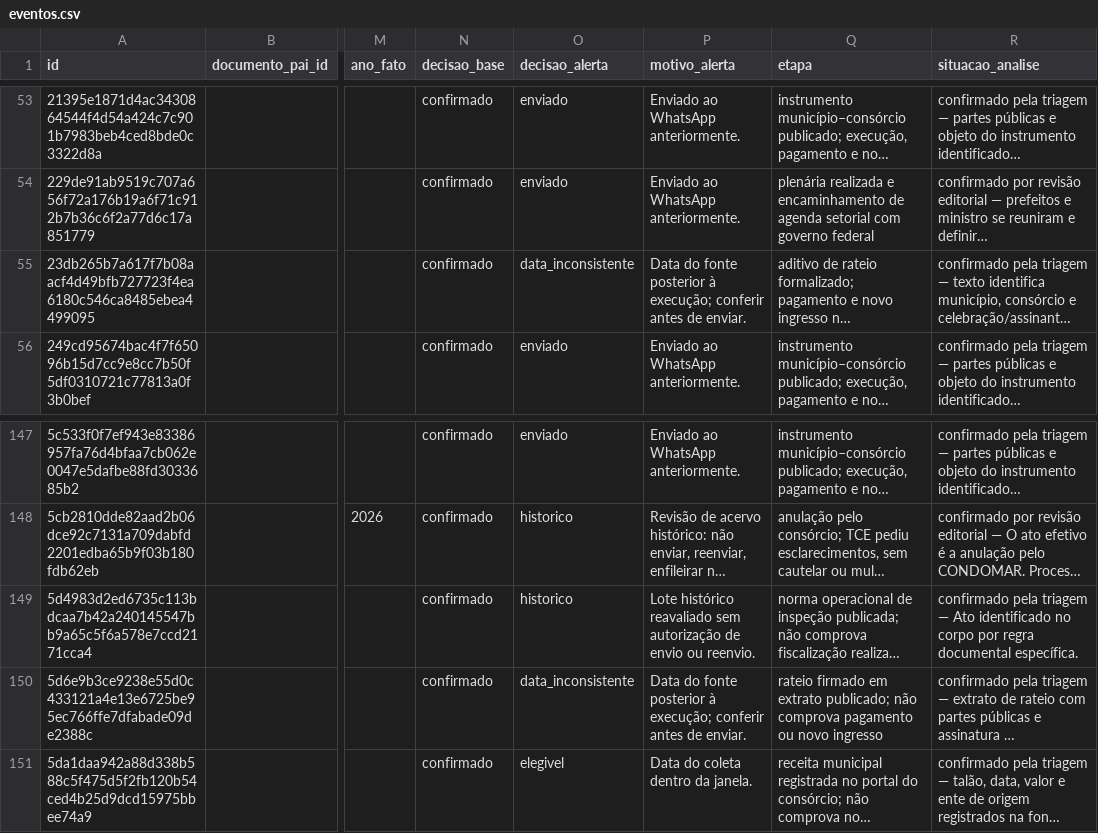
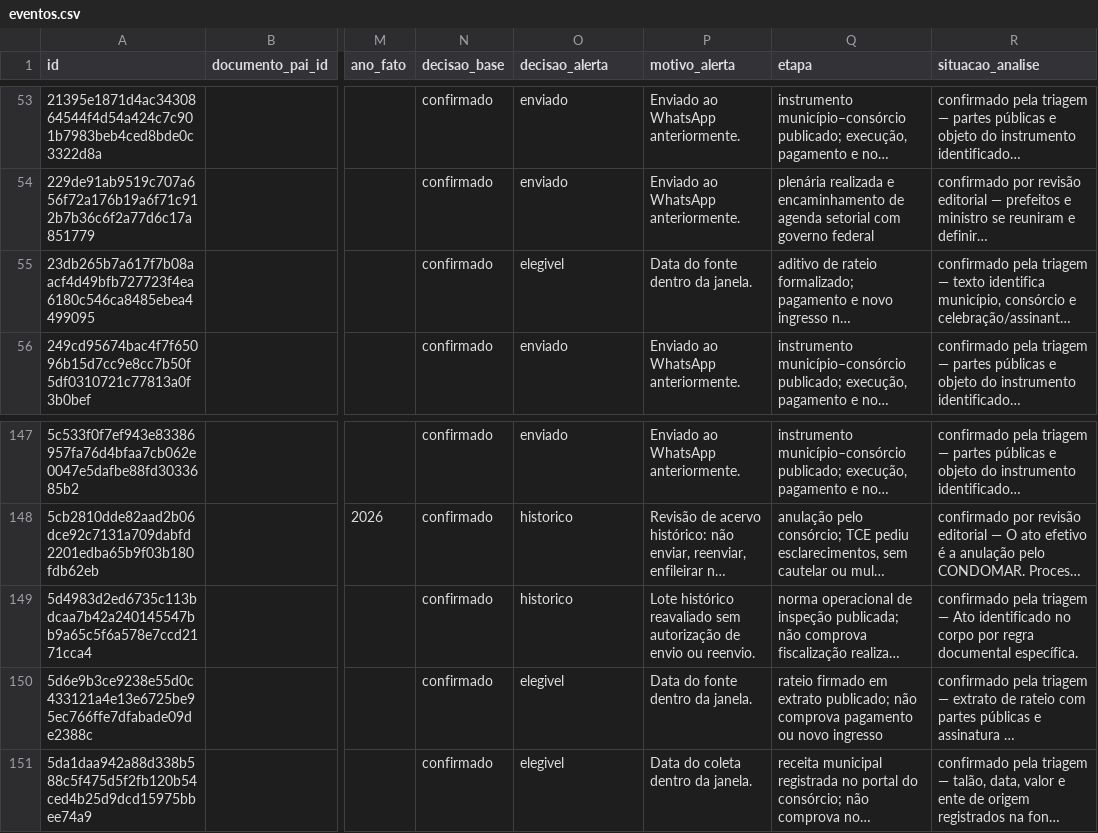
Before and after one commit to driano1221/radar-consorcios-whatsapp, a CSV file: data/catalogo/eventos.csv, drawn as a sheet; only a part is shown, gaps mark what is left out; long unchanged cells end in …; the diff names each change by its address in the sheet, - before the commit and + after, or states it on an @@ line.

```diff
--- a/data/catalogo/eventos.csv
+++ b/data/catalogo/eventos.csv
-O55 (decisao_alerta): data_inconsistente
+O55 (decisao_alerta): elegivel
-P55 (motivo_alerta): …do fonte posterior à execução; conferir antes de enviar.
+P55 (motivo_alerta): …do fonte dentro da janela.
-O150 (decisao_alerta): data_inconsistente
+O150 (decisao_alerta): elegivel
-P150 (motivo_alerta): …do fonte posterior à execução; conferir antes de enviar.
+P150 (motivo_alerta): …do fonte dentro da janela.
```
Also changed, not shown: 4 other files.
